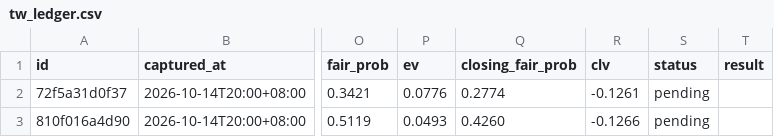
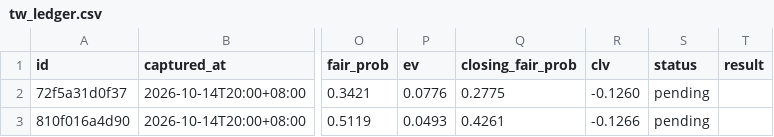
Before and after one commit to panchiyu1-cloud/sports-analyzer, a CSV file: data/tw_ledger.csv, drawn as a sheet; only a part is shown, gaps mark what is left out; the diff names each change by its address in the sheet, - before the commit and + after, or states it on an @@ line.

```diff
--- a/data/tw_ledger.csv
+++ b/data/tw_ledger.csv
-Q2 (closing_fair_prob): 0.2774
+Q2 (closing_fair_prob): 0.2775
-R2 (clv): -0.1261
+R2 (clv): -0.1260
-Q3 (closing_fair_prob): 0.4260
+Q3 (closing_fair_prob): 0.4261
```
Also changed, not shown: data/reviews/football.csv, 5 other files.
